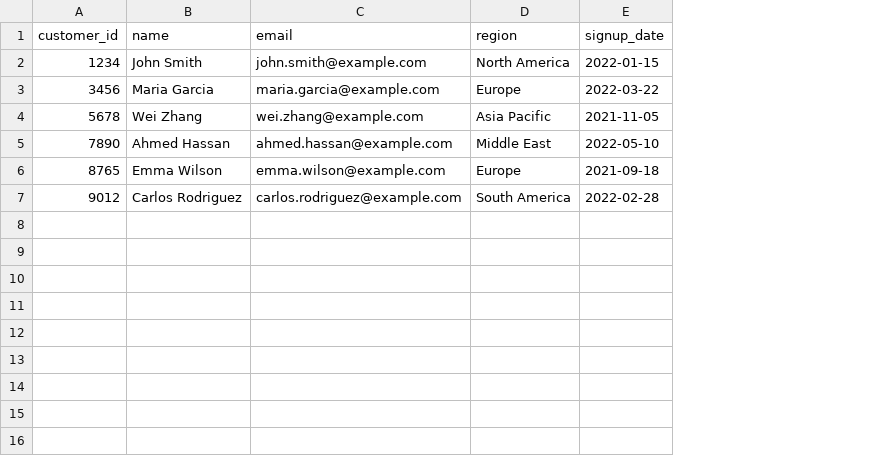
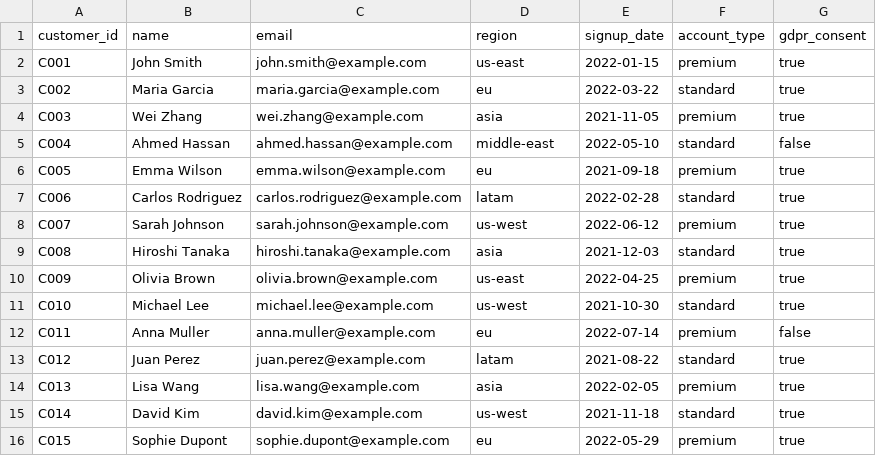
Before and after one commit to giaosudau/sqlflow, a CSV file: demos/ecommerce_demo/data/customers.csv, drawn as a sheet; the diff names each change by its address in the sheet, - before the commit and + after, or states it on an @@ line.

Commit message:
Add SQLFlow package build script and update Docker configurations
- Introduced a new script `build-sqlflow-package.sh` to facilitate building the SQLFlow package from source, including installation from local code and wheel creation.
- Updated `docker-compose.yml` to build the SQLFlow demo image from the Dockerfile and added volume mounts for data and pipelines.
- Enhanced the `Dockerfile` to include necessary dependencies, data files, and a validation script for pipeline syntax checking.
- Modified `init-demo.sh` to improve initialization checks and provide clearer output messages.
- Updated `README.md` and `QUICKSTART.md` for better guidance on setting up and running the demo environment.
- Added new example pipelines showcasing various SQLFlow features and removed outdated or redundant pipeline files.
- Enhanced data files with additional fields for customers and products, and added a new sales dataset for testing.

```diff
--- a/demos/ecommerce_demo/data/customers.csv
+++ b/demos/ecommerce_demo/data/customers.csv
+column F (account_type), rows 2-7: premium | standard | premium | standard | premium | standard
+column G (gdpr_consent), rows 2-7: true | true | true | false | true | true
-A2 (customer_id): 1234
+A2 (customer_id): C001
-D2 (region): North America
+D2 (region): us-east
-A3 (customer_id): 3456
+A3 (customer_id): C002
-D3 (region): Europe
+D3 (region): eu
-A4 (customer_id): 5678
+A4 (customer_id): C003
-D4 (region): Asia Pacific
+D4 (region): asia
-A5 (customer_id): 7890
+A5 (customer_id): C004
-D5 (region): Middle East
+D5 (region): middle-east
-A6 (customer_id): 8765
+A6 (customer_id): C005
-D6 (region): Europe
+D6 (region): eu
-A7 (customer_id): 9012
+A7 (customer_id): C006
-D7 (region): South America
+D7 (region): latam
+row 8: C007 | Sarah Johnson | sarah.johnson@example.com | us-west | 2022-06-12 | premium | true
+row 9: C008 | Hiroshi Tanaka | hiroshi.tanaka@example.com | asia | 2021-12-03 | standard | true
+row 10: C009 | Olivia Brown | olivia.brown@example.com | us-east | 2022-04-25 | premium | true
+row 11: C010 | Michael Lee | michael.lee@example.com | us-west | 2021-10-30 | standard | true
+row 12: C011 | Anna Muller | anna.muller@example.com | eu | 2022-07-14 | premium | false
+row 13: C012 | Juan Perez | juan.perez@example.com | latam | 2021-08-22 | standard | true
+row 14: C013 | Lisa Wang | lisa.wang@example.com | asia | 2022-02-05 | premium | true
+row 15: C014 | David Kim | david.kim@example.com | us-west | 2021-11-18 | standard | true
+row 16: C015 | Sophie Dupont | sophie.dupont@example.com | eu | 2022-05-29 | premium | true
```
Also changed, not shown: 23 other files.
